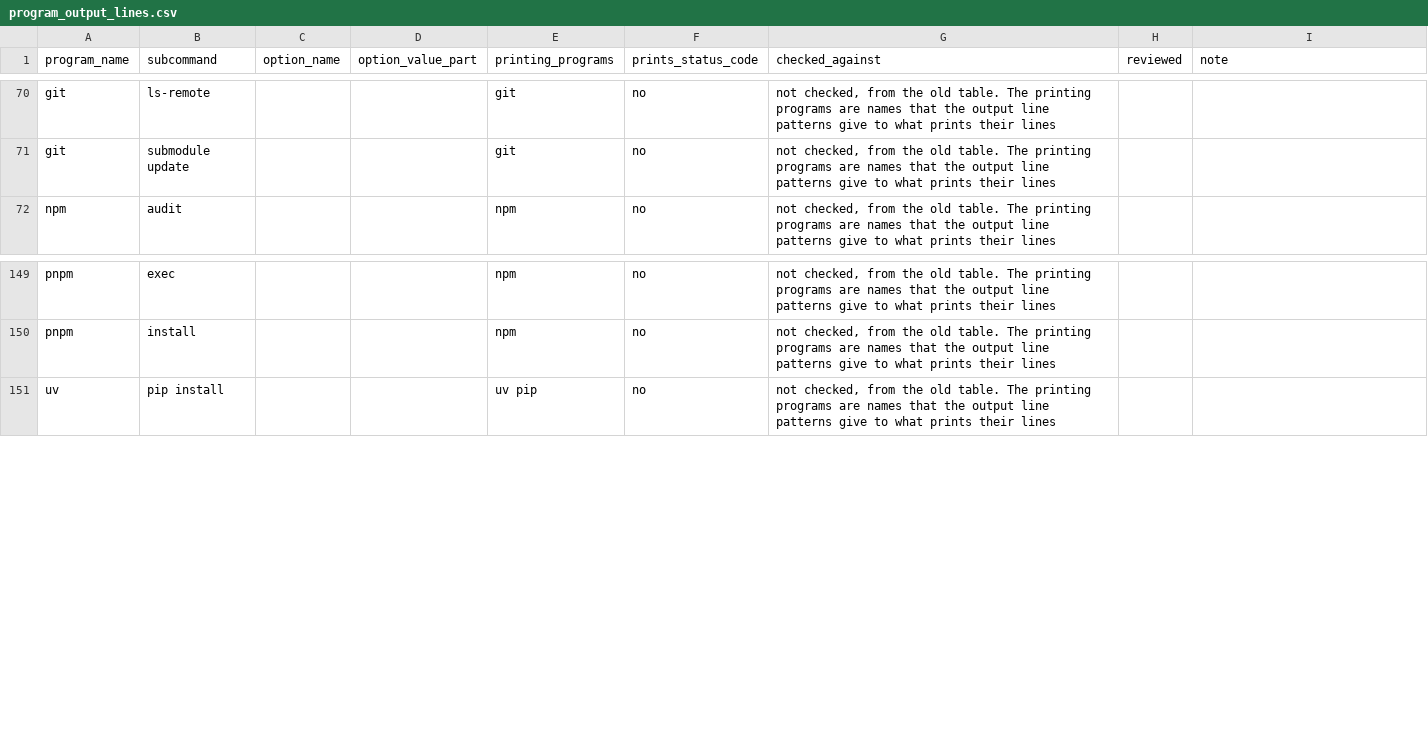
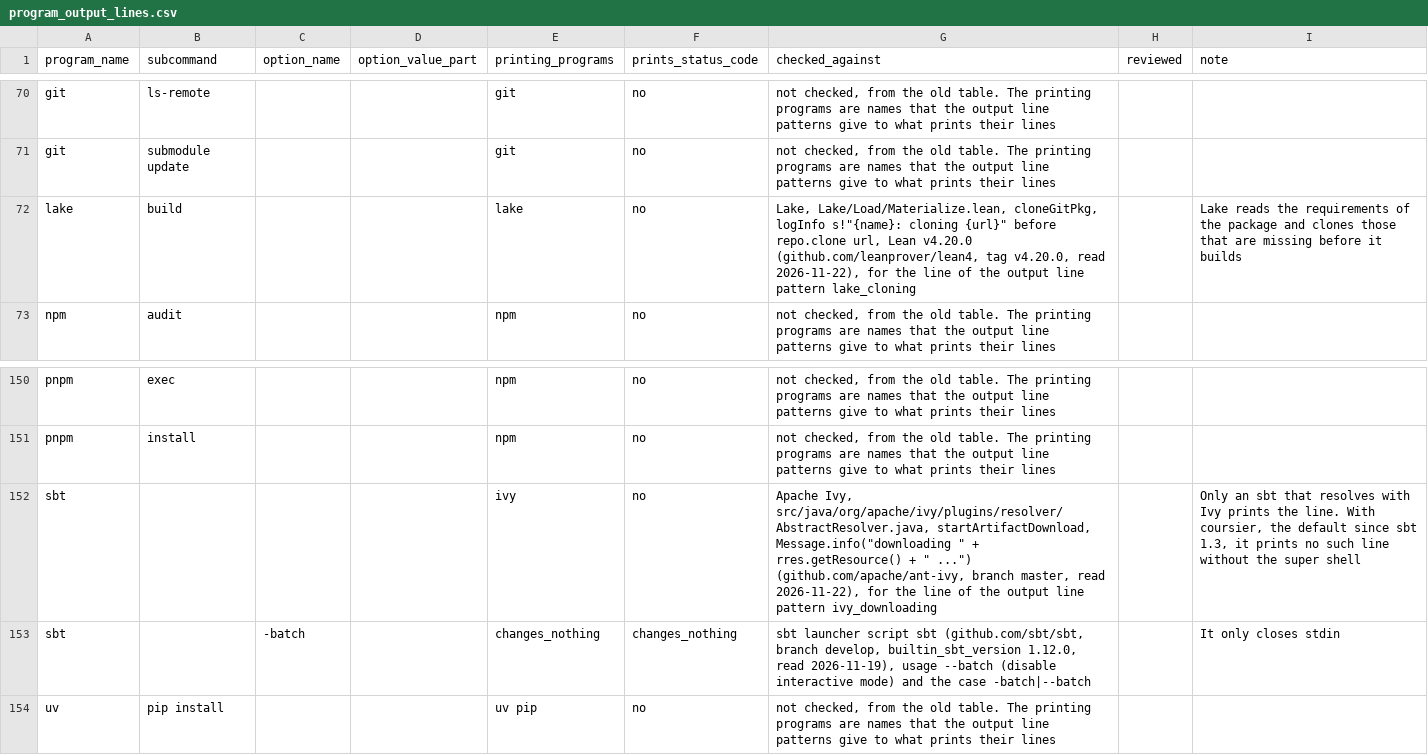
Before and after one commit to 0xjunha/tb-internet-use, a CSV file: src/tb_internet_use/knowledge/catalogs/network_request_result/program_output_lines.csv, drawn as a sheet; only a part is shown, gaps mark what is left out; the diff names each change by its address in the sheet, - before the commit and + after, or states it on an @@ line.

```diff
--- a/src/tb_internet_use/knowledge/catalogs/network_request_result/program_output_lines.csv
+++ b/src/tb_internet_use/knowledge/catalogs/network_request_result/program_output_lines.csv
+row 72: lake | build |  |  | lake | no | Lake, Lake/Load/Materialize.lean, cloneGitPkg, logInfo s!"{name}: cloning {url}" before repo.clone url, Lean v4.20.0 (github.com/leanprover/lean4, tag v4.20.0, read 2026-11-22), for the line of the output line pattern lake_cloning |  | Lake reads the requirements of the package and clones those that are missing before it builds
+row 152: sbt |  |  |  | ivy | no | Apache Ivy, src/java/org/apache/ivy/plugins/resolver/AbstractResolver.java, startArtifactDownload, Message.info("downloading " + rres.getResource() + " ...") (github.com/apache/ant-ivy, branch master, read 2026-11-22), for the line of the output line pattern ivy_downloading |  | Only an sbt that resolves with Ivy prints the line. With coursier, the default since sbt 1.3, it prints no such line without the super shell
+row 153: sbt |  | -batch |  | changes_nothing | changes_nothing | sbt launcher script sbt (github.com/sbt/sbt, branch develop, builtin_sbt_version 1.12.0, read 2026-11-19), usage --batch (disable interactive mode) and the case -batch|--batch |  | It only closes stdin
```
Also changed, not shown: src/tb_internet_use/knowledge/declarations/network_request_result/output_line_patterns/output_line_pattern_reviews.csv, 4 other files.
